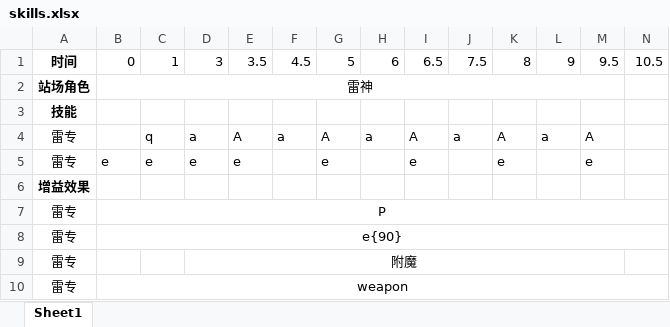
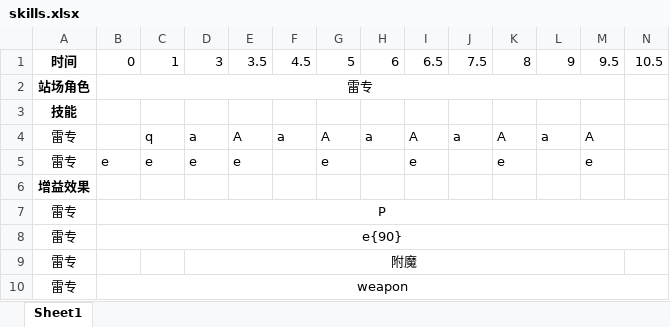
Before and after one commit to ChenZhang-2000/GenshinTeamDPSCalculator, an Excel workbook: data/skills.xlsx, sheet Sheet1, drawn as a sheet; values as stored, in another font and other column widths than the file's, no borders; the diff names each change by its address in the sheet, - before the commit and + after, or states it on an @@ line.

```diff
--- a/data/skills.xlsx (sheet Sheet1)
+++ b/data/skills.xlsx (sheet Sheet1)
-B2: 雷神
+B2: 雷专
```
Also changed, not shown: data/characters.xlsx, 12 other files.
